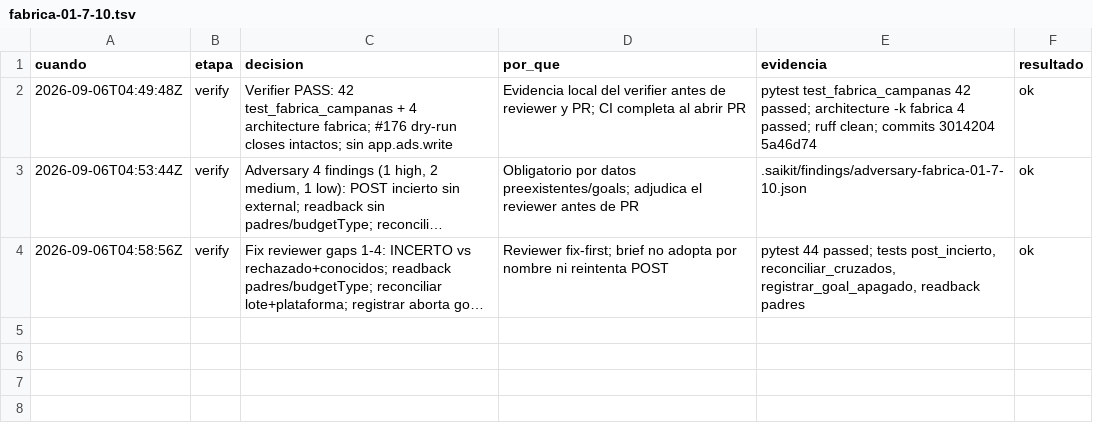
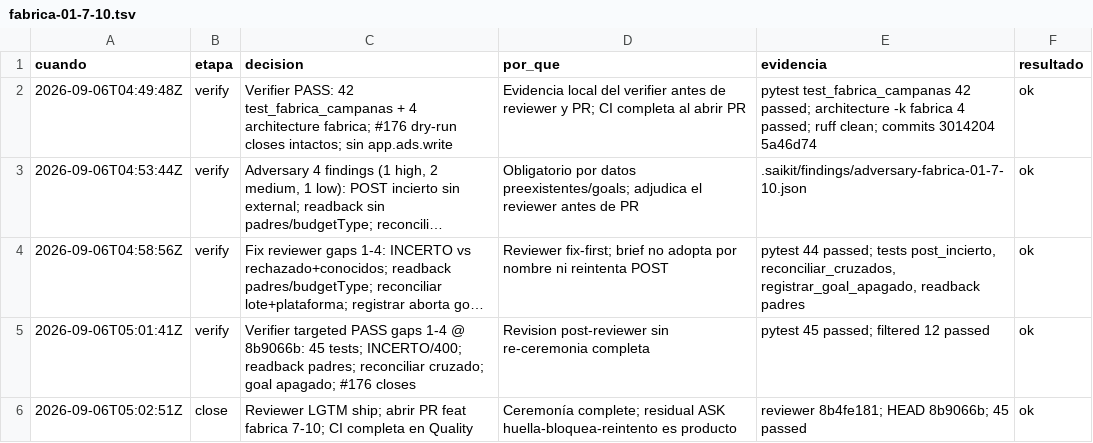
Before and after one commit to gon0801/goncloud-Orbit, a TSV file: .saikit/decisiones/fabrica-01-7-10.tsv, drawn as a sheet; long unchanged cells end in …; the diff names each change by its address in the sheet, - before the commit and + after, or states it on an @@ line.

```diff
--- a/.saikit/decisiones/fabrica-01-7-10.tsv
+++ b/.saikit/decisiones/fabrica-01-7-10.tsv
+row 5: 2026-09-06T05:01:41Z | verify | Verifier targeted PASS gaps 1-4 @ 8b9066b: 45 tests; INCERTO/400; readback padres; reconciliar cruzado; goal apagado; #176 closes | Revision post-reviewer sin re-ceremonia completa | pytest 45 passed; filtered 12 passed | ok
+row 6: 2026-09-06T05:02:51Z | close | Reviewer LGTM ship; abrir PR feat fabrica 7-10; CI completa en Quality | Ceremonía complete; residual ASK huella-bloquea-reintento es producto | reviewer 8b4fe181; HEAD 8b9066b; 45 passed | ok
```
Also changed, not shown: 1 other file.
